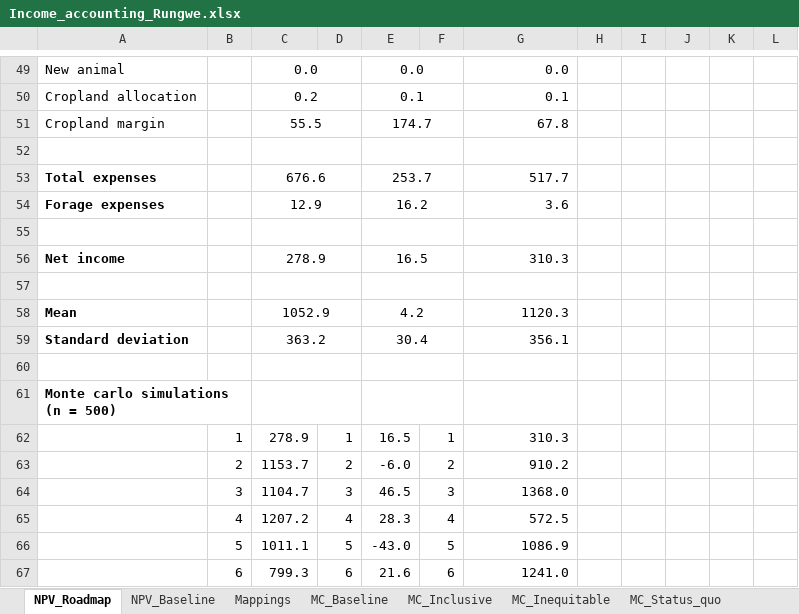
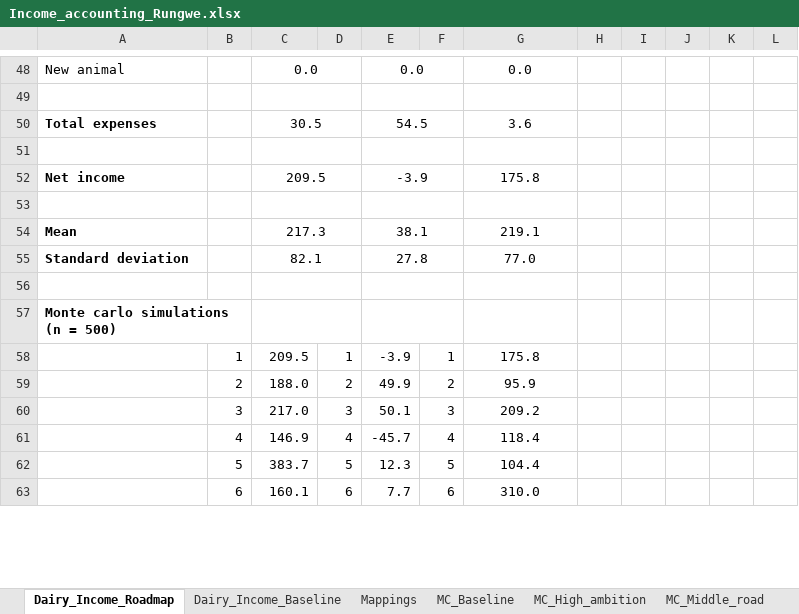
Before and after one commit to James-Hawkins/Tanzania-Dairy-Mitigation-Assessment, an Excel workbook: Income_accounting_Rungwe.xlsx, sheet Dairy_Income_Roadmap, drawn as a sheet; only a part is shown, gaps mark what is left out; values as stored, in another font and other column widths than the file's, no borders; removed rows and columns are numbered as before the commit, all else as after; the diff covers the shown part only; the diff names each change by its address in the sheet, - before the commit and + after, or states it on an @@ line.

```diff
--- a/Income_accounting_Rungwe.xlsx (sheet Dairy_Income_Roadmap)
+++ b/Income_accounting_Rungwe.xlsx (sheet Dairy_Income_Roadmap)
-sheet tab: NPV_Roadmap
+sheet tab: Dairy_Income_Roadmap
-sheet tab: NPV_Baseline
+sheet tab: Dairy_Income_Baseline
-sheet tab: MC_Inclusive
+sheet tab: MC_High_ambition
-sheet tab: MC_Inequitable
+sheet tab: MC_Middle_road
-G48 alignment: right
+G48 alignment: center
-row 50: Cropland allocation |  | 0.2 |  | 0.1 |  | 0.1
-row 51: Cropland margin |  | 55.5 |  | 174.7 |  | 67.8
-row 53: Total expenses |  | 676.6 |  | 253.7 |  | 517.7
-row 54: Forage expenses |  | 12.9 |  | 16.2 |  | 3.6
+row 50: Total expenses |  | 30.5 |  | 54.5 |  | 3.6
-row 56: Net income |  | 278.9 |  | 16.5 |  | 310.3
+row 52: Net income |  | 209.5 |  | -3.9 |  | 175.8
-row 58: Mean |  | 1052.9 |  | 4.2 |  | 1120.3
-row 59: Standard deviation |  | 363.2 |  | 30.4 |  | 356.1
+row 54: Mean |  | 217.3 |  | 38.1 |  | 219.1
+row 55: Standard deviation |  | 82.1 |  | 27.8 |  | 77.0
-C58: 278.9
+C58: 209.5
-E58: 16.5
+E58: -3.9
-G58: 310.3
+G58: 175.8
-G58:G63 alignment: right
+G58:G63 alignment: center
-C59: 1153.7
+C59: 188.0
-E59: -6.0
+E59: 49.9
-G59: 910.2
+G59: 95.9
-C60: 1104.7
+C60: 217.0
-E60: 46.5
+E60: 50.1
-G60: 1368.0
+G60: 209.2
-C61: 1207.2
+C61: 146.9
-E61: 28.3
+E61: -45.7
-G61: 572.5
+G61: 118.4
-C62: 1011.1
+C62: 383.7
-E62: -43.0
+E62: 12.3
-G62: 1086.9
+G62: 104.4
-C63: 799.3
+C63: 160.1
-E63: 21.6
+E63: 7.7
-G63: 1241.0
+G63: 310.0
```
Also changed, not shown: 27 added rows, 28 removed rows, 1493 edited cells and cell formats elsewhere in this sheet, sheet Dairy_Income_Baseline, sheet Mappings, sheet MC_Baseline, sheet MC_Middle_road, sheet MC_High_ambition, sheet MC_Status_quo, 1 more sheet, other sheet tabs, formulas that keep their value, Income_accounting_Mufindi.xlsx, Income_accounting_Mvomero.xlsx, 6 other files.
